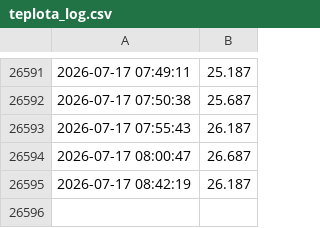
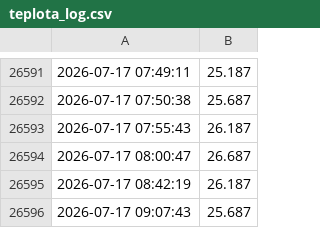
Before and after one commit to MarekCoderslab/Teploty_kotle, a CSV file: data/teplota_log.csv, drawn as a sheet; only a part is shown, gaps mark what is left out.

```diff
--- a/data/teplota_log.csv
+++ b/data/teplota_log.csv
@@ -26595 +26595,2 @@
 2026-07-17 08:42:19,26.187
+2026-07-17 09:07:43,25.687
```
Also changed, not shown: 1 other file.
